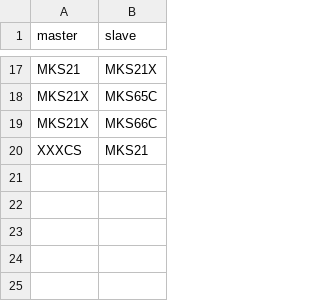
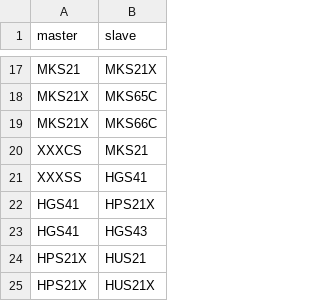
Before and after one commit to FelicityPictures/Super-Broccoli, a CSV file: dependency.csv, drawn as a sheet; only a part is shown, gaps mark what is left out; the diff names each change by its address in the sheet, - before the commit and + after, or states it on an @@ line.

Commit message:
Update dependency.csv

```diff
--- a/dependency.csv
+++ b/dependency.csv
+row 21: XXXSS | HGS41
+row 22: HGS41 | HPS21X
+row 23: HGS41 | HGS43
+row 24: HPS21X | HUS21
+row 25: HPS21X | HUS21X
```
